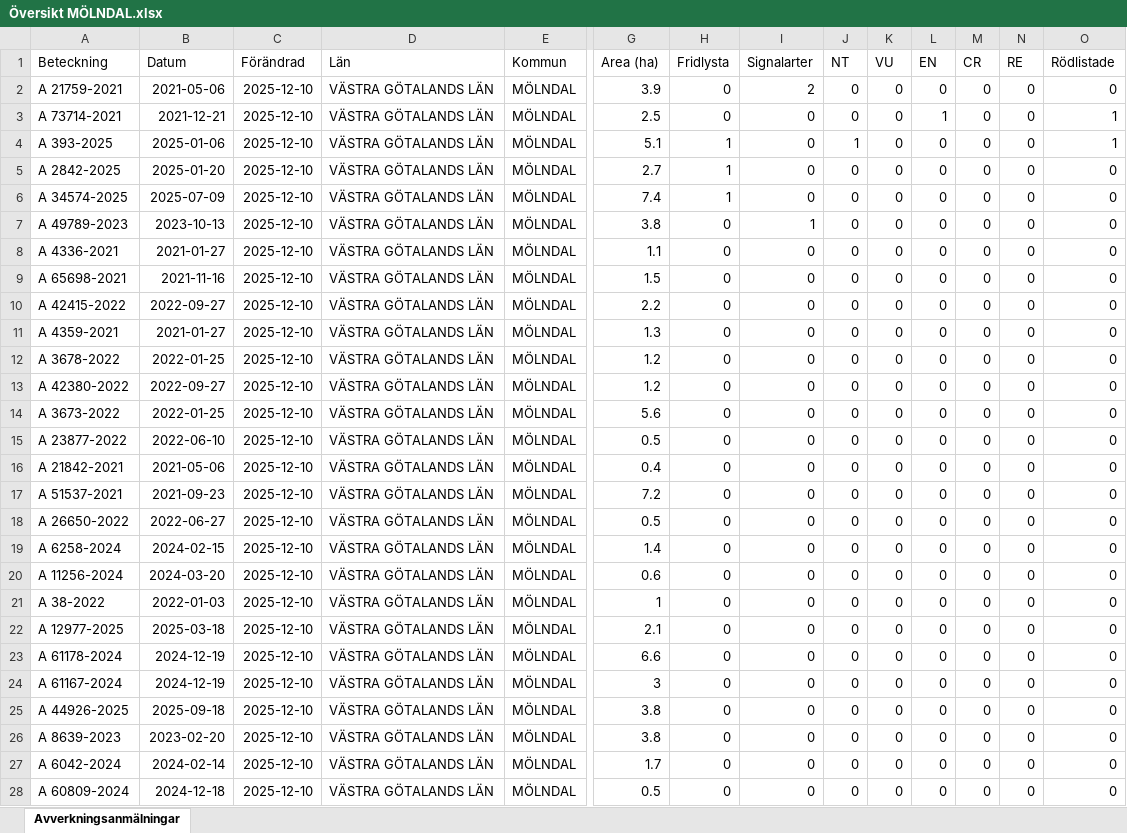
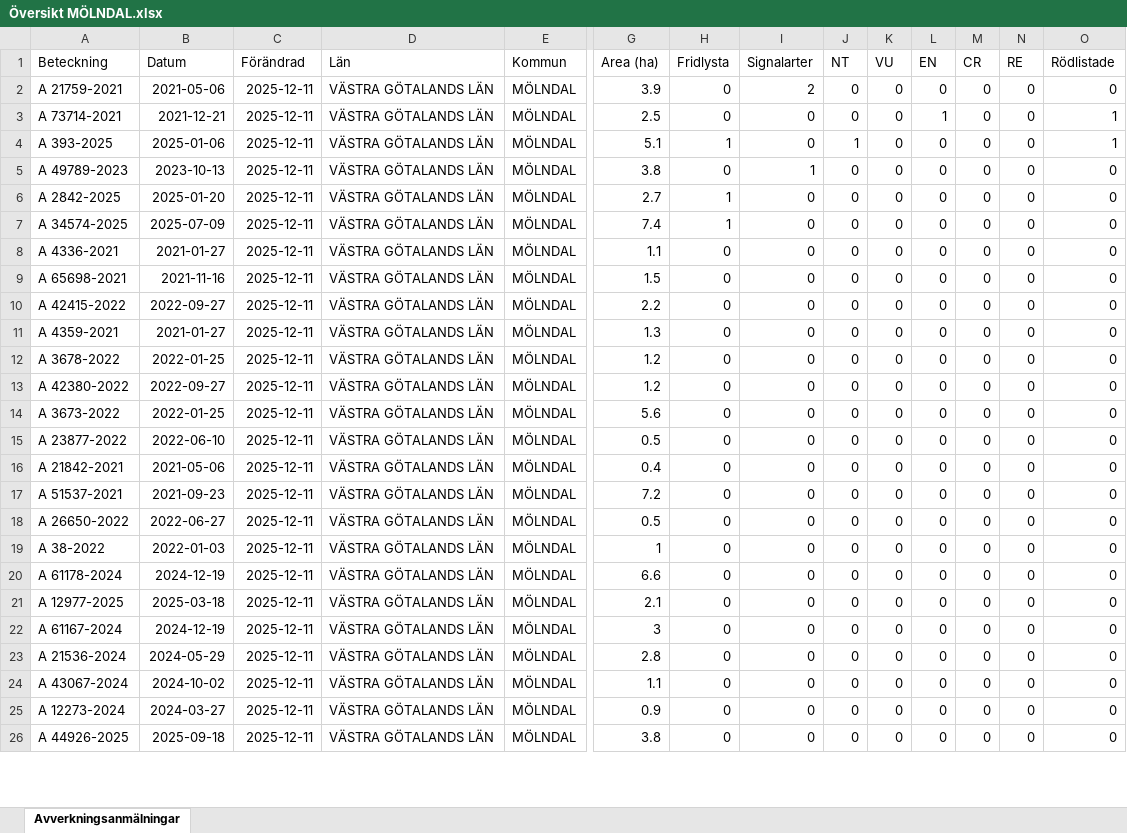
Before and after one commit to klasma/Logging_1481, an Excel workbook: Översikt MÖLNDAL.xlsx, sheet Avverkningsanmälningar, drawn as a sheet; only a part is shown, gaps mark what is left out; values as stored, in another font and other column widths than the file's, no borders; removed rows and columns are numbered as before the commit, all else as after; rows hold the shown columns only; the diff covers the shown part only; the diff names each change by its address in the sheet, - before the commit and + after, or states it on an @@ line.

```diff
--- a/Översikt MÖLNDAL.xlsx (sheet Avverkningsanmälningar)
+++ b/Översikt MÖLNDAL.xlsx (sheet Avverkningsanmälningar)
-C2:C4 (Förändrad): 2025-12-10
+C2:C4 (Förändrad): 2025-12-11
+row 5: A 49789-2023 | 2023-10-13 | 2025-12-11 | VÄSTRA GÖTALANDS LÄN | MÖLNDAL | 3.8 | 0 | 1 | 0 | 0 | 0 | 0 | 0 | 0
-C6:C7 (Förändrad): 2025-12-10
+C6:C7 (Förändrad): 2025-12-11
-row 7: A 49789-2023 | 2023-10-13 | 2025-12-10 | VÄSTRA GÖTALANDS LÄN | MÖLNDAL | 3.8 | 0 | 1 | 0 | 0 | 0 | 0 | 0 | 0
-C8:C18 (Förändrad): 2025-12-10
+C8:C18 (Förändrad): 2025-12-11
-row 19: A 6258-2024 | 2024-02-15 | 2025-12-10 | VÄSTRA GÖTALANDS LÄN | MÖLNDAL | 1.4 | 0 | 0 | 0 | 0 | 0 | 0 | 0 | 0
-row 20: A 11256-2024 | 2024-03-20 | 2025-12-10 | VÄSTRA GÖTALANDS LÄN | MÖLNDAL | 0.6 | 0 | 0 | 0 | 0 | 0 | 0 | 0 | 0
-C19 (Förändrad): 2025-12-10
+C19 (Förändrad): 2025-12-11
-row 22: A 12977-2025 | 2025-03-18 | 2025-12-10 | VÄSTRA GÖTALANDS LÄN | MÖLNDAL | 2.1 | 0 | 0 | 0 | 0 | 0 | 0 | 0 | 0
-C20 (Förändrad): 2025-12-10
+C20 (Förändrad): 2025-12-11
+row 21: A 12977-2025 | 2025-03-18 | 2025-12-11 | VÄSTRA GÖTALANDS LÄN | MÖLNDAL | 2.1 | 0 | 0 | 0 | 0 | 0 | 0 | 0 | 0
-C22:C26 (Förändrad): 2025-12-10
+C22:C26 (Förändrad): 2025-12-11
-A23 (Beteckning): A 44926-2025
+A23 (Beteckning): A 21536-2024
-B23 (Datum): 2025-09-18
+B23 (Datum): 2024-05-29
-G23 (Area (ha)): 3.8
+G23 (Area (ha)): 2.8
-A24 (Beteckning): A 8639-2023
+A24 (Beteckning): A 43067-2024
-B24 (Datum): 2023-02-20
+B24 (Datum): 2024-10-02
-G24 (Area (ha)): 3.8
+G24 (Area (ha)): 1.1
-A25 (Beteckning): A 6042-2024
+A25 (Beteckning): A 12273-2024
-B25 (Datum): 2024-02-14
+B25 (Datum): 2024-03-27
-G25 (Area (ha)): 1.7
+G25 (Area (ha)): 0.9
-A26 (Beteckning): A 60809-2024
+A26 (Beteckning): A 44926-2025
-B26 (Datum): 2024-12-18
+B26 (Datum): 2025-09-18
-G26 (Area (ha)): 0.5
+G26 (Area (ha)): 3.8
```
Also changed, not shown: 4 added rows, 2 removed rows and 50 edited cells elsewhere in this sheet, artfynd/A 21759-2021 artfynd.xlsx, artfynd/A 2842-2025 artfynd.xlsx, 31 other files.
